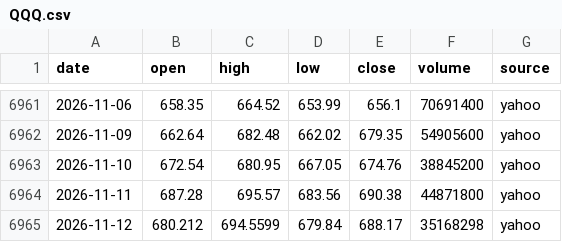
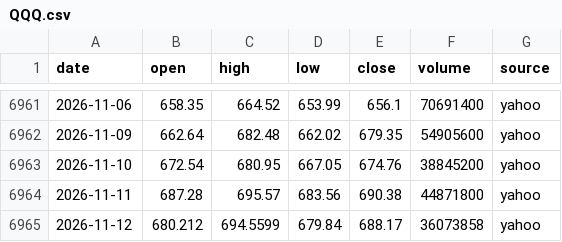
Before and after one commit to ksh-develop/etf-price-feed, a CSV file: data/daily/QQQ.csv, drawn as a sheet; only a part is shown, gaps mark what is left out.

```diff
--- a/data/daily/QQQ.csv
+++ b/data/daily/QQQ.csv
@@ -6964,2 +6964,2 @@ date,open,high,low,close,volume,source
 2026-11-11,687.28,695.57,683.56,690.38,44871800,yahoo
-2026-11-12,680.212,694.5599,679.84,688.17,35168298,yahoo
+2026-11-12,680.212,694.5599,679.84,688.17,36073858,yahoo
```
Also changed, not shown: data/daily/QLD.csv, data/daily/QQQM.csv, 9 other files.
